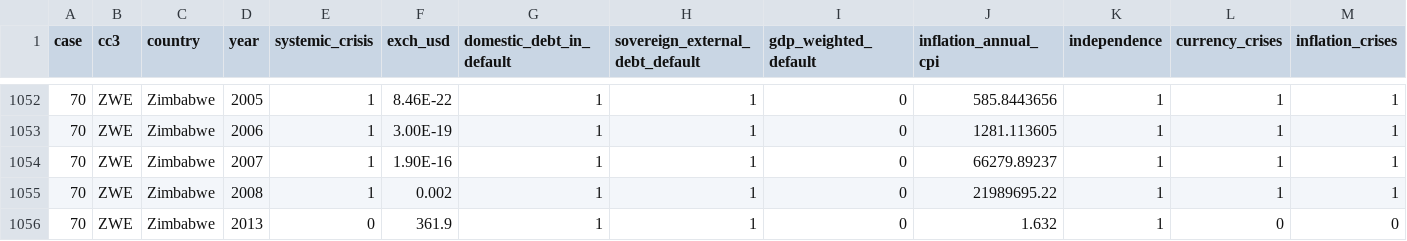
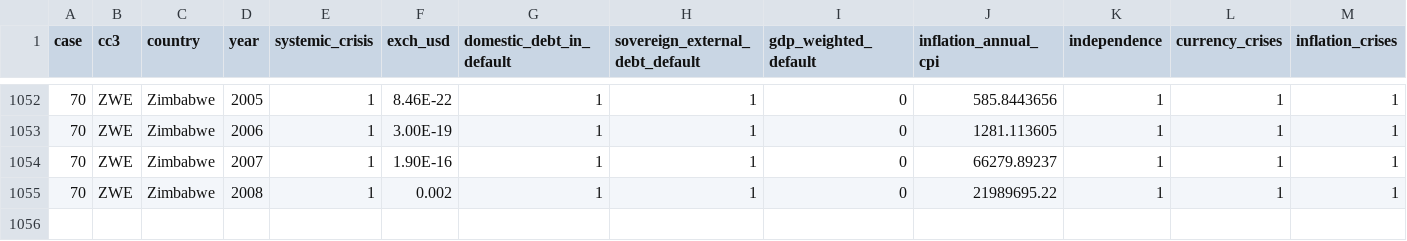
Before and after one commit to VincentA13/Dataset, a CSV file: african_crises.csv, drawn as a sheet; only a part is shown, gaps mark what is left out; rows hold the shown columns only; the diff names each change by its address in the sheet, - before the commit and + after, or states it on an @@ line.

Commit message:
Update african_crises.csv

```diff
--- a/african_crises.csv
+++ b/african_crises.csv
-row 1056: 70 | ZWE | Zimbabwe | 2013 | 0 | 361.9 | 1 | 1 | 0 | 1.632 | 1 | 0 | 0
```
